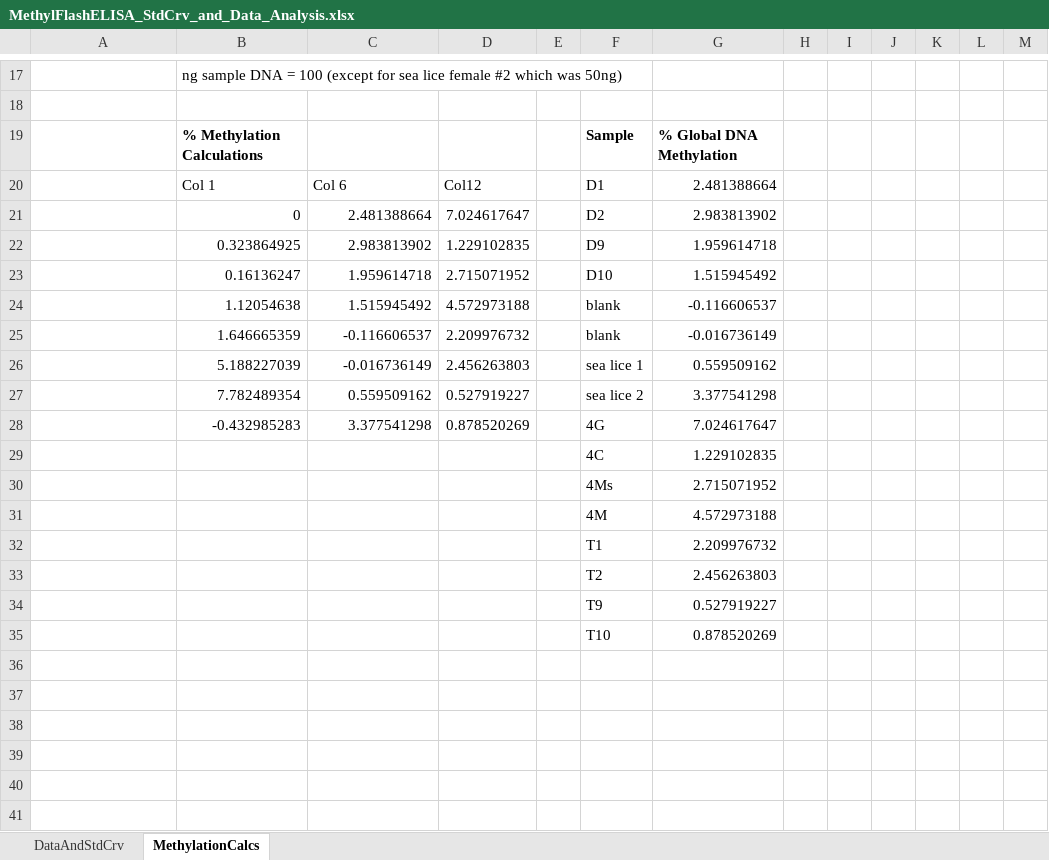
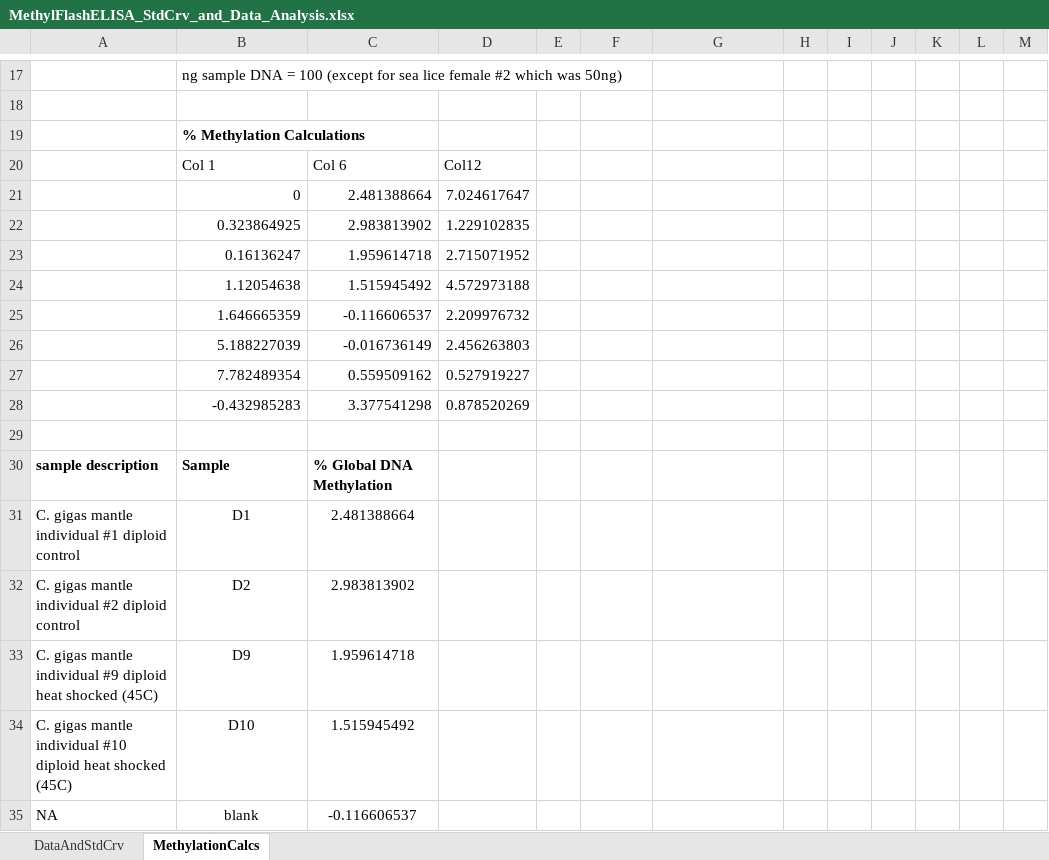
Before and after one commit to shellytrigg/C_gigas, an Excel workbook: Polyploids/docs/MethylFlashELISA_StdCrv_and_Data_Analysis.xlsx, sheet MethylationCalcs, drawn as a sheet; only a part is shown, gaps mark what is left out; values as stored, in another font and other column widths than the file's, no borders; removed rows and columns are numbered as before the commit, all else as after; the diff covers the shown part only; the diff names each change by its address in the sheet, - before the commit and + after, or states it on an @@ line.

```diff
--- a/Polyploids/docs/MethylFlashELISA_StdCrv_and_Data_Analysis.xlsx (sheet MethylationCalcs)
+++ b/Polyploids/docs/MethylFlashELISA_StdCrv_and_Data_Analysis.xlsx (sheet MethylationCalcs)
-row 19:  | % Methylation Calculations |  |  |  | Sample | % Global DNA Methylation
+row 19:  | % Methylation Calculations
-F20: D1
+F20: (empty)
-G20: 2.481388664
+G20: (empty)
-F21: D2
+F21: (empty)
-G21: 2.983813902
+G21: (empty)
-F22: D9
+F22: (empty)
-G22: 1.959614718
+G22: (empty)
-F23: D10
+F23: (empty)
-G23: 1.515945492
+G23: (empty)
-F24:F25: blank
+F24:F25: (empty)
-G24: -0.116606537
+G24: (empty)
-G25: -0.016736149
+G25: (empty)
-F26: sea lice 1
+F26: (empty)
-G26: 0.559509162
+G26: (empty)
-F27: sea lice 2
+F27: (empty)
-G27: 3.377541298
+G27: (empty)
-F28: 4G
+F28: (empty)
-G28: 7.024617647
+G28: (empty)
-row 29:  |  |  |  |  | 4C | 1.229102835
+row 29: (empty)
-row 30:  |  |  |  |  | 4Ms | 2.715071952
-row 31:  |  |  |  |  | 4M | 4.572973188
-row 32:  |  |  |  |  | T1 | 2.209976732
-row 33:  |  |  |  |  | T2 | 2.456263803
-row 34:  |  |  |  |  | T9 | 0.527919227
-row 35:  |  |  |  |  | T10 | 0.878520269
+row 30: sample description | Sample | % Global DNA Methylation
+row 31: C. gigas mantle individual #1 diploid control | D1 | 2.481388664
+row 32: C. gigas mantle individual #2 diploid control | D2 | 2.983813902
+row 33: C. gigas mantle individual #9 diploid heat shocked (45C) | D9 | 1.959614718
+row 34: C. gigas mantle individual #10 diploid heat shocked (45C) | D10 | 1.515945492
+row 35: NA | blank | -0.116606537
```
Also changed, not shown: 11 added rows elsewhere in this sheet, 2 other files.
